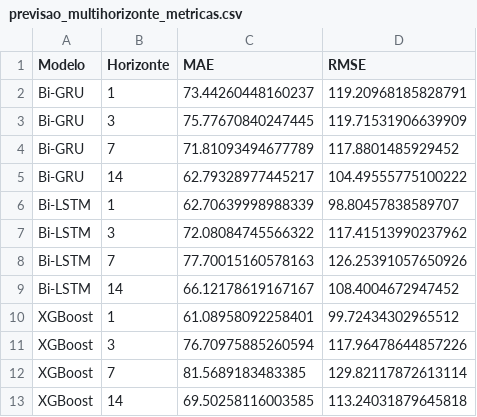
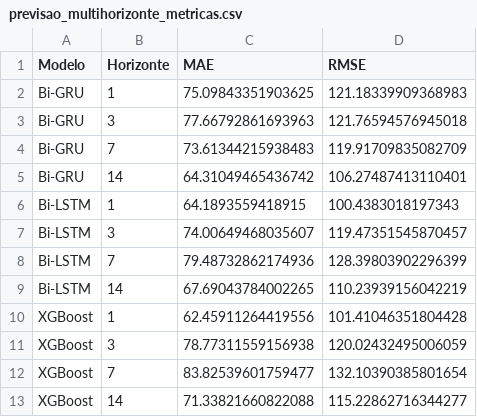
Before and after one commit to Mathweuzz/Modelagem-Preditiva-de-Falhas-na-Rede-Eletrica-do-Distrito-Federal, a CSV file: Fonte/results/ml/previsao_multihorizonte_metricas.csv, drawn as a sheet.

```diff
--- a/Fonte/results/ml/previsao_multihorizonte_metricas.csv
+++ b/Fonte/results/ml/previsao_multihorizonte_metricas.csv
@@ -1,13 +1,13 @@
 Modelo,Horizonte,MAE,RMSE
-Bi-GRU,1,73.44260448160237,119.20968185828791
-Bi-GRU,3,75.77670840247445,119.71531906639909
-Bi-GRU,7,71.81093494677789,117.8801485929452
-Bi-GRU,14,62.79328977445217,104.49555775100222
-Bi-LSTM,1,62.70639998988339,98.80457838589707
-Bi-LSTM,3,72.08084745566322,117.41513990237962
-Bi-LSTM,7,77.70015160578163,126.25391057650926
-Bi-LSTM,14,66.12178619167167,108.4004672947452
-XGBoost,1,61.08958092258401,99.72434302965512
-XGBoost,3,76.70975885260594,117.96478644857226
-XGBoost,7,81.5689183483385,129.82117872613114
-XGBoost,14,69.50258116003585,113.24031879645818
+Bi-GRU,1,75.09843351903625,121.18339909368983
+Bi-GRU,3,77.66792861693963,121.76594576945018
+Bi-GRU,7,73.61344215938483,119.91709835082709
+Bi-GRU,14,64.31049465436742,106.27487413110401
+Bi-LSTM,1,64.1893559418915,100.4383018197343
+Bi-LSTM,3,74.00649468035607,119.47351545870457
+Bi-LSTM,7,79.48732862174936,128.39803902296399
+Bi-LSTM,14,67.69043784002265,110.23939156042219
+XGBoost,1,62.45911264419556,101.41046351804428
+XGBoost,3,78.77311559156938,120.02432495006059
+XGBoost,7,83.82539601759477,132.10390385801654
+XGBoost,14,71.33821660822088,115.22862716344277
```
Also changed, not shown: Fonte/results/ml/metrics_multihorizon.csv, Fonte/results/ml/metrics_multihorizon_monthly.csv, 34 other files.
